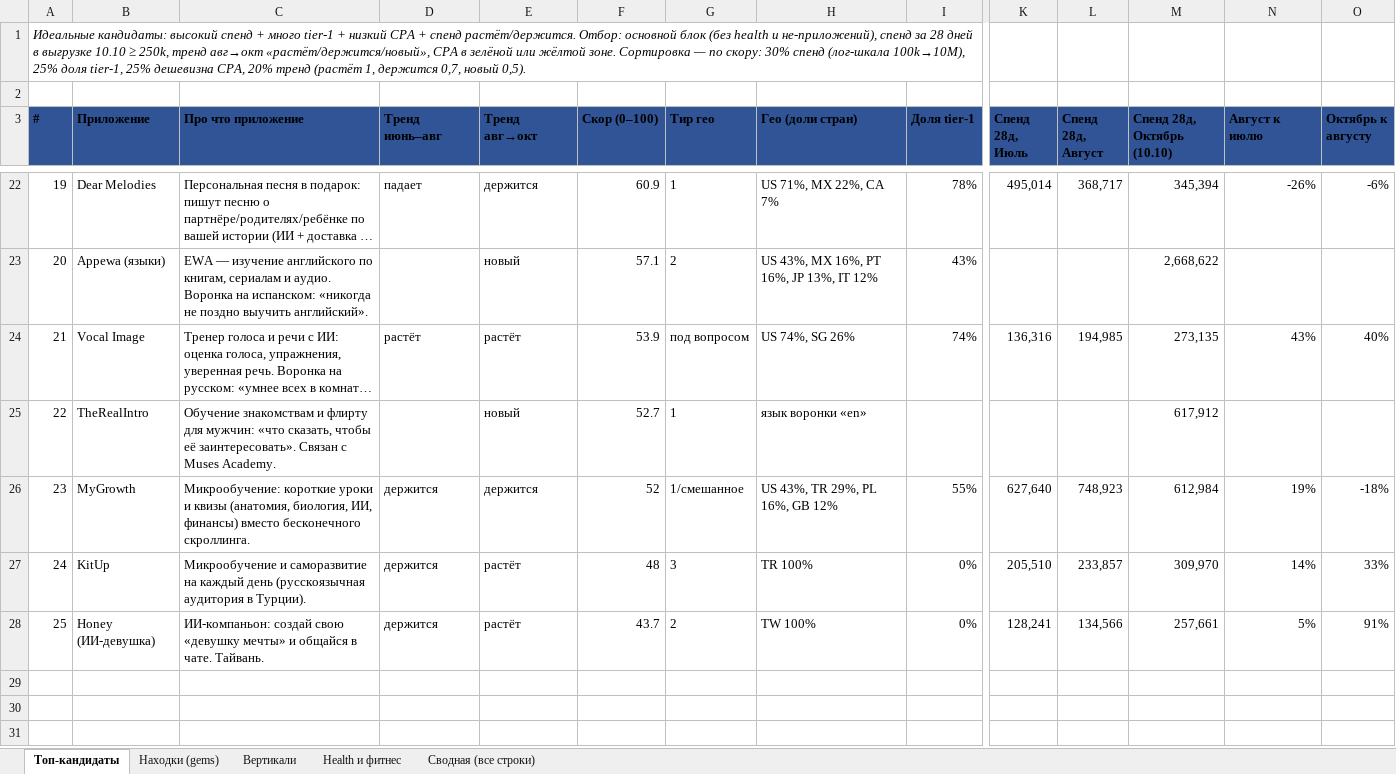
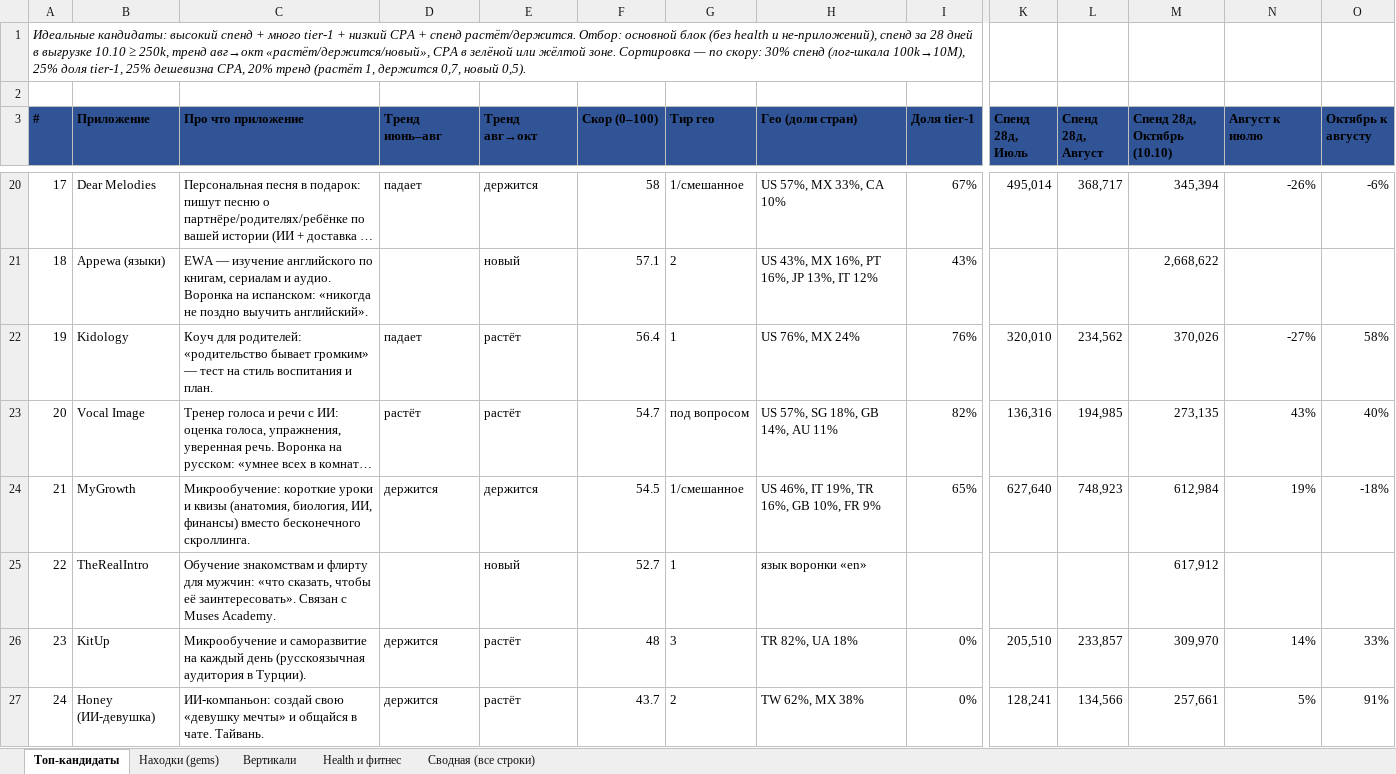
Before and after one commit to acheloven-gif/product_workspace, an Excel workbook: reports/fb-kandidaty-itog-10-10.xlsx, sheet Топ-кандидаты, drawn as a sheet; only a part is shown, gaps mark what is left out; long unchanged cells end in …; values as stored, in another font and other column widths than the file's, no borders; conditional formats not drawn; removed rows and columns are numbered as before the commit, all else as after; rows hold the shown columns only; the diff covers the shown part only; the diff names each change by its address in the sheet, - before the commit and + after, or states it on an @@ line.

```diff
--- a/reports/fb-kandidaty-itog-10-10.xlsx (sheet Топ-кандидаты)
+++ b/reports/fb-kandidaty-itog-10-10.xlsx (sheet Топ-кандидаты)
@@ column A (#) renumbered from row 7 down @@
-F20 (Скор (0–100)): 60.9
+F20 (Скор (0–100)): 58
-G20 (Тир гео): 1
+G20 (Тир гео): 1/смешанное
-H20 (Гео (доли стран)): US 71%, MX 22%, CA 7%
+H20 (Гео (доли стран)): US 57%, MX 33%, CA 10%
-I20 (Доля tier-1): 78%
+I20 (Доля tier-1): 67%
+row 22: 19 | Kidology | Коуч для родителей: «родительство бывает громким» — тест на стиль воспитания и план. | падает | растёт | 56.4 | 1 | US 76%, MX 24% | 76% | 320,010 | 234,562 | 370,026 | -27% | 58%
-F23 (Скор (0–100)): 53.9
+F23 (Скор (0–100)): 54.7
-H23 (Гео (доли стран)): US 74%, SG 26%
+H23 (Гео (доли стран)): US 57%, SG 18%, GB 14%, AU 11%
-I23 (Доля tier-1): 74%
+I23 (Доля tier-1): 82%
+row 24: 21 | MyGrowth | Микрообучение: короткие уроки и квизы (анатомия, биология, ИИ, финансы) вместо бесконечного скроллинга. | держится | держится | 54.5 | 1/смешанное | US 46%, IT 19%, TR 16%, GB 10%, FR 9% | 65% | 627,640 | 748,923 | 612,984 | 19% | -18%
-row 26: 23 | MyGrowth | Микрообучение: короткие уроки и квизы (анатомия, биология, ИИ, финансы) вместо бесконечного скроллинга. | держится | держится | 52 | 1/смешанное | US 43%, TR 29%, PL 16%, GB 12% | 55% | 627,640 | 748,923 | 612,984 | 19% | -18%
-H26 (Гео (доли стран)): TR 100%
+H26 (Гео (доли стран)): TR 82%, UA 18%
-H27 (Гео (доли стран)): TW 100%
+H27 (Гео (доли стран)): TW 62%, MX 38%
```
Also changed, not shown: 5 added rows, 7 removed rows and 21 edited cells elsewhere in this sheet, sheet Health и фитнес, sheet Находки (gems), formulas that keep their value, 1 other file.
